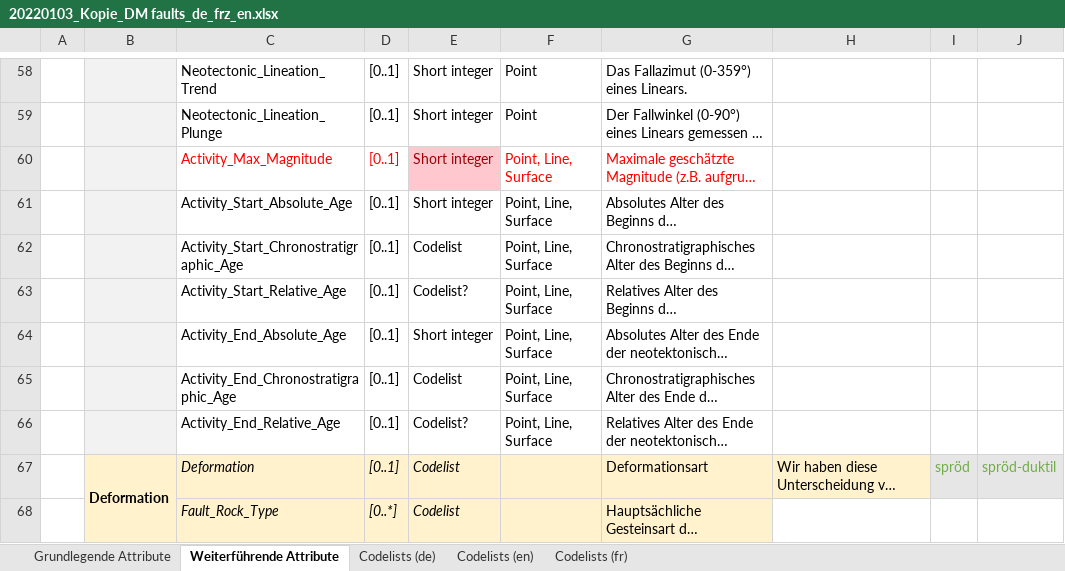
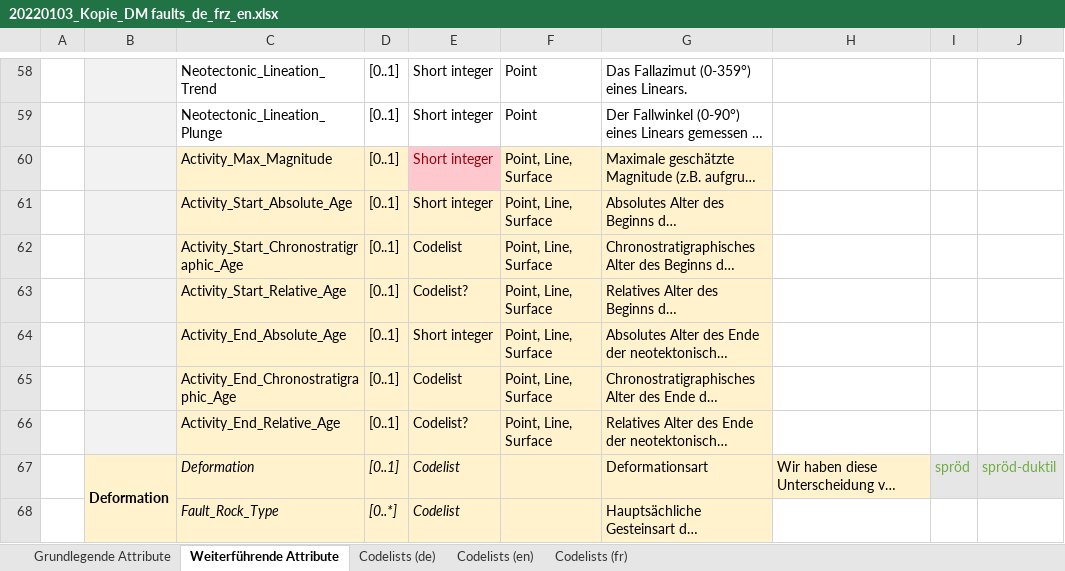
Before and after one commit to swissgeol/dmFaults, an Excel workbook: doc/20220103_Kopie_DM faults_de_frz_en.xlsx, sheet Weiterführende Attribute, drawn as a sheet; only a part is shown, gaps mark what is left out; long unchanged cells end in …; values as stored, in another font and other column widths than the file's, no borders; charts and pictures not drawn; the diff names each change by its address in the sheet, - before the commit and + after, or states it on an @@ line.

```diff
--- a/doc/20220103_Kopie_DM faults_de_frz_en.xlsx (sheet Weiterführende Attribute)
+++ b/doc/20220103_Kopie_DM faults_de_frz_en.xlsx (sheet Weiterführende Attribute)
@@ C60:D60 fill: none → #FFF2CC, text colour: #FF0000 → black @@
@@ F60:G60 fill: none → #FFF2CC, text colour: #FF0000 → black @@
-C61:G66 fill: none
+C61:G66 fill: #FFF2CC
```
Also changed, not shown: sheet Grundlegende Attribute, charts or pictures, 7 other files.
